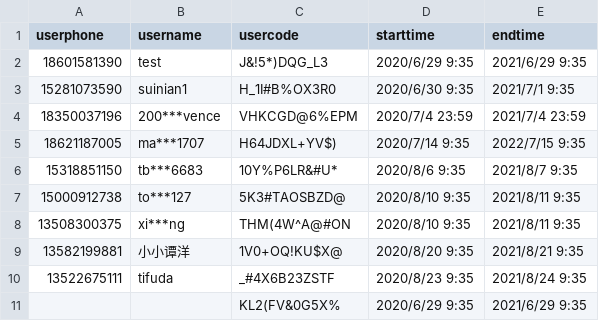
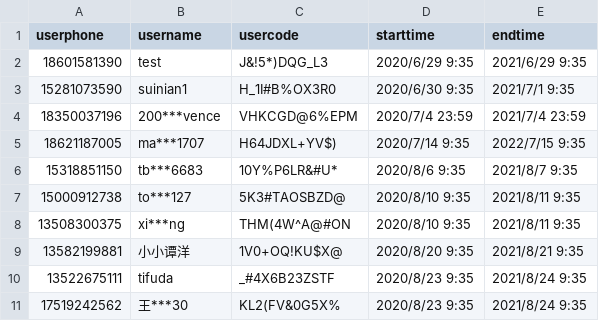
Before and after one commit to rajna/toeflexam, a CSV file: toeflzhanghao/accountsact.csv, drawn as a sheet; removed rows and columns are numbered as before the commit, all else as after; the diff names each change by its address in the sheet, - before the commit and + after, or states it on an @@ line.

```diff
--- a/toeflzhanghao/accountsact.csv
+++ b/toeflzhanghao/accountsact.csv
-row 11:  |  | KL2(FV&0G5X% | 2020/6/29 9:35 | 2021/6/29 9:35
+row 11: 17519242562 | 王***30 | KL2(FV&0G5X% | 2020/8/23 9:35 | 2021/8/24 9:35
```
Also changed, not shown: 2 other files.
